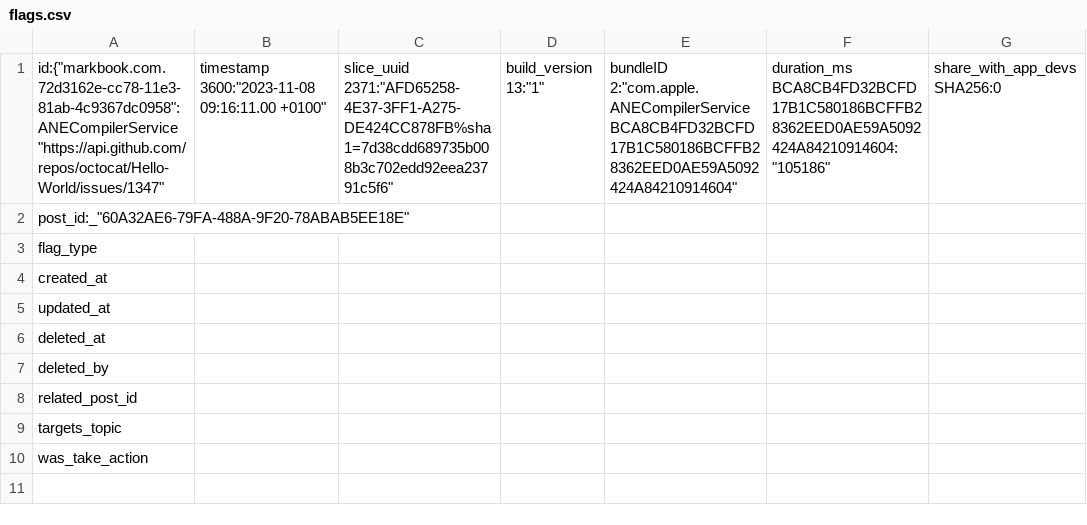
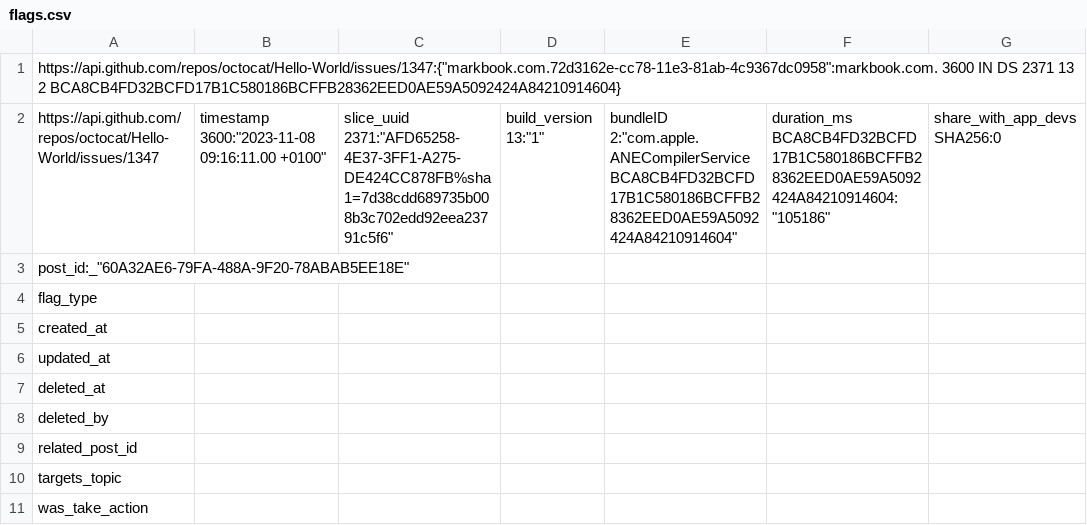
Before and after one commit to Laurry-gee/acadiemgroupcom, a CSV file: flags.csv, drawn as a sheet; only a part is shown; addresses are those after the commit; rows hold the shown columns only; the diff names each change by its address in the sheet, - before the commit and + after, or states it on an @@ line.

Commit message:
Update flags.csv
Signed-off-by: Laurence Severtson  <laurencesevertson@gmail.com>

```diff
--- a/flags.csv
+++ b/flags.csv
+row 1: https://api.github.com/repos/octocat/Hello-World/issues/1347:{"markbook.com.72d3162e-cc78-11e3-81ab-4c9367dc0958":markbook.com. 3600 IN DS 2371 13 2 BCA8CB4FD32BCFD17B1C580186BCFFB28362EED0AE59A5092424A84210914604}
-A2: id:{"markbook.com.72d3162e-cc78-11e3-81ab-4c9367dc0958":ANECompilerService "https://api.github.com/repos/octocat/Hello-World/issues/1347"
+A2: https://api.github.com/repos/octocat/Hello-World/issues/1347
```
